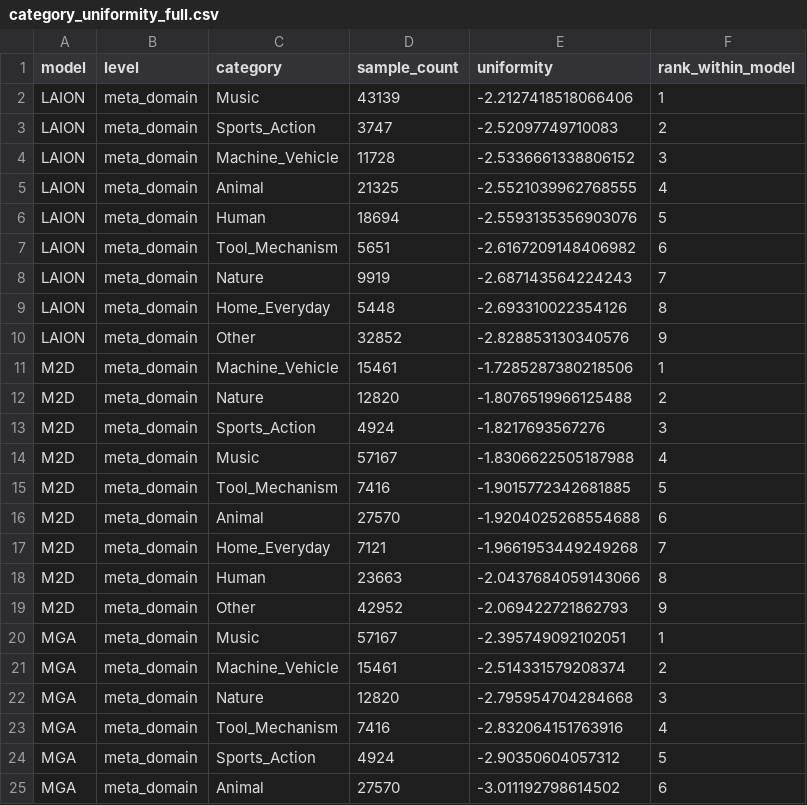
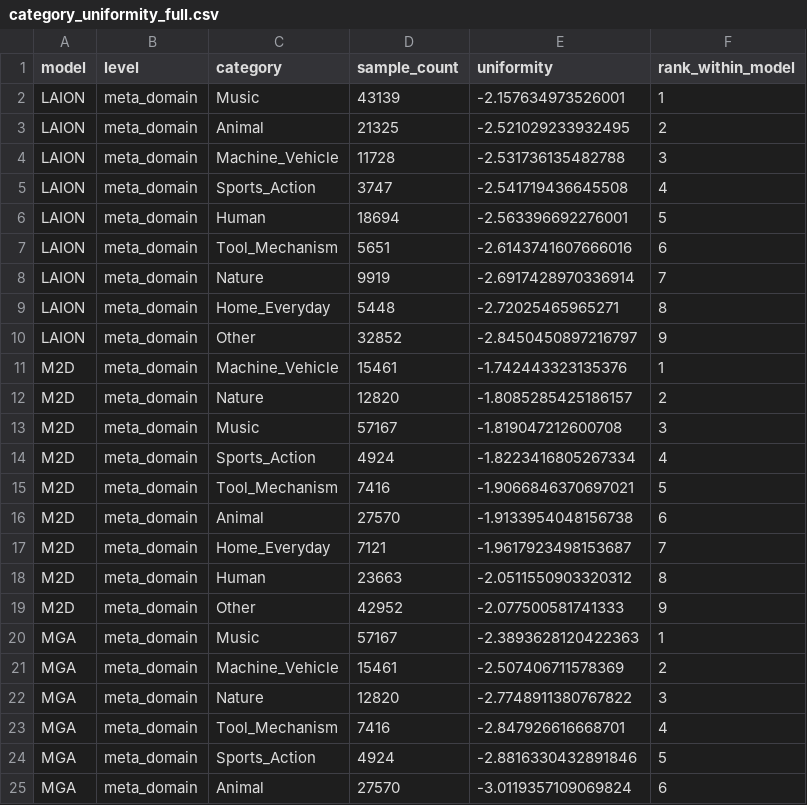
Before and after one commit to wjm9765/UIQ, a CSV file: analysis_output/category_uniformity_full.csv, drawn as a sheet; only a part is shown; the diff covers the shown part only.

```diff
--- a/analysis_output/category_uniformity_full.csv
+++ b/analysis_output/category_uniformity_full.csv
@@ -1,25 +1,25 @@
 model,level,category,sample_count,uniformity,rank_within_model
-LAION,meta_domain,Music,43139,-2.2127418518066406,1
-LAION,meta_domain,Sports_Action,3747,-2.52097749710083,2
-LAION,meta_domain,Machine_Vehicle,11728,-2.5336661338806152,3
-LAION,meta_domain,Animal,21325,-2.5521039962768555,4
-LAION,meta_domain,Human,18694,-2.5593135356903076,5
-LAION,meta_domain,Tool_Mechanism,5651,-2.6167209148406982,6
-LAION,meta_domain,Nature,9919,-2.687143564224243,7
-LAION,meta_domain,Home_Everyday,5448,-2.693310022354126,8
-LAION,meta_domain,Other,32852,-2.828853130340576,9
-M2D,meta_domain,Machine_Vehicle,15461,-1.7285287380218506,1
-M2D,meta_domain,Nature,12820,-1.8076519966125488,2
-M2D,meta_domain,Sports_Action,4924,-1.8217693567276,3
-M2D,meta_domain,Music,57167,-1.8306622505187988,4
-M2D,meta_domain,Tool_Mechanism,7416,-1.9015772342681885,5
-M2D,meta_domain,Animal,27570,-1.9204025268554688,6
-M2D,meta_domain,Home_Everyday,7121,-1.9661953449249268,7
-M2D,meta_domain,Human,23663,-2.0437684059143066,8
-M2D,meta_domain,Other,42952,-2.069422721862793,9
-MGA,meta_domain,Music,57167,-2.395749092102051,1
-MGA,meta_domain,Machine_Vehicle,15461,-2.514331579208374,2
-MGA,meta_domain,Nature,12820,-2.795954704284668,3
-MGA,meta_domain,Tool_Mechanism,7416,-2.832064151763916,4
-MGA,meta_domain,Sports_Action,4924,-2.90350604057312,5
-MGA,meta_domain,Animal,27570,-3.011192798614502,6
+LAION,meta_domain,Music,43139,-2.157634973526001,1
+LAION,meta_domain,Animal,21325,-2.521029233932495,2
+LAION,meta_domain,Machine_Vehicle,11728,-2.531736135482788,3
+LAION,meta_domain,Sports_Action,3747,-2.541719436645508,4
+LAION,meta_domain,Human,18694,-2.563396692276001,5
+LAION,meta_domain,Tool_Mechanism,5651,-2.6143741607666016,6
+LAION,meta_domain,Nature,9919,-2.6917428970336914,7
+LAION,meta_domain,Home_Everyday,5448,-2.72025465965271,8
+LAION,meta_domain,Other,32852,-2.8450450897216797,9
+M2D,meta_domain,Machine_Vehicle,15461,-1.742443323135376,1
+M2D,meta_domain,Nature,12820,-1.8085285425186157,2
+M2D,meta_domain,Music,57167,-1.819047212600708,3
+M2D,meta_domain,Sports_Action,4924,-1.8223416805267334,4
+M2D,meta_domain,Tool_Mechanism,7416,-1.9066846370697021,5
+M2D,meta_domain,Animal,27570,-1.9133954048156738,6
+M2D,meta_domain,Home_Everyday,7121,-1.9617923498153687,7
+M2D,meta_domain,Human,23663,-2.0511550903320312,8
+M2D,meta_domain,Other,42952,-2.077500581741333,9
+MGA,meta_domain,Music,57167,-2.3893628120422363,1
+MGA,meta_domain,Machine_Vehicle,15461,-2.507406711578369,2
+MGA,meta_domain,Nature,12820,-2.7748911380767822,3
+MGA,meta_domain,Tool_Mechanism,7416,-2.847926616668701,4
+MGA,meta_domain,Sports_Action,4924,-2.8816330432891846,5
+MGA,meta_domain,Animal,27570,-3.0119357109069824,6
```
Also changed, not shown: 12 edited cells elsewhere in this file, analysis_output/category_uniformity_top20_level1.csv, 9 other files.
